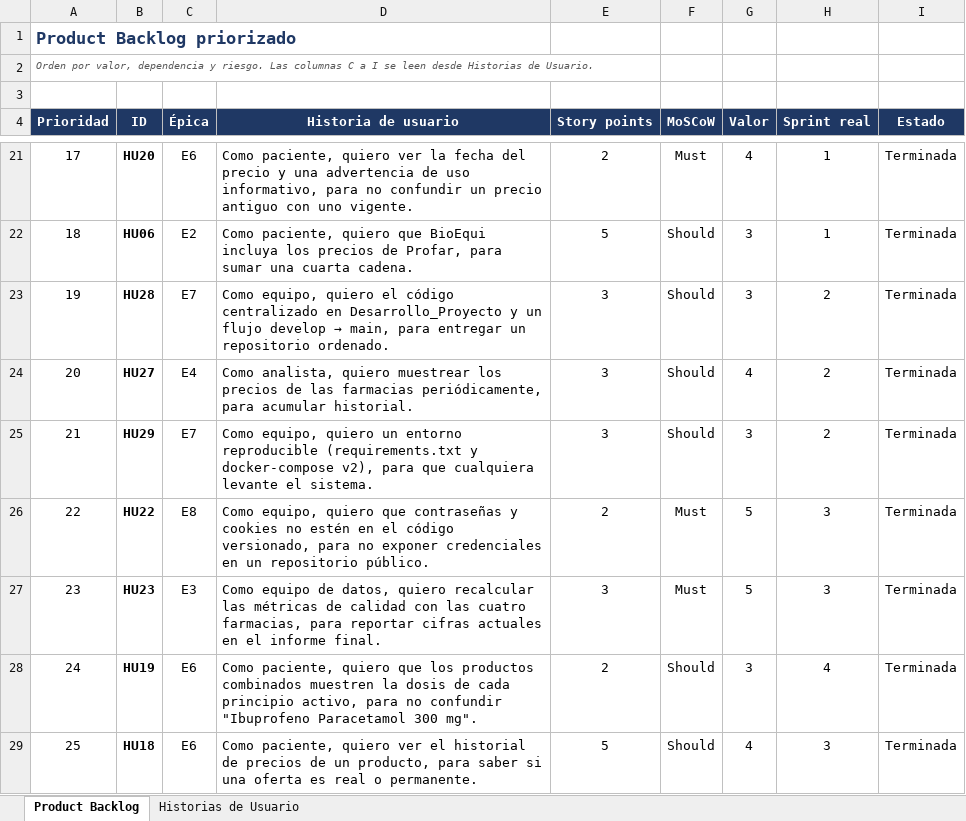
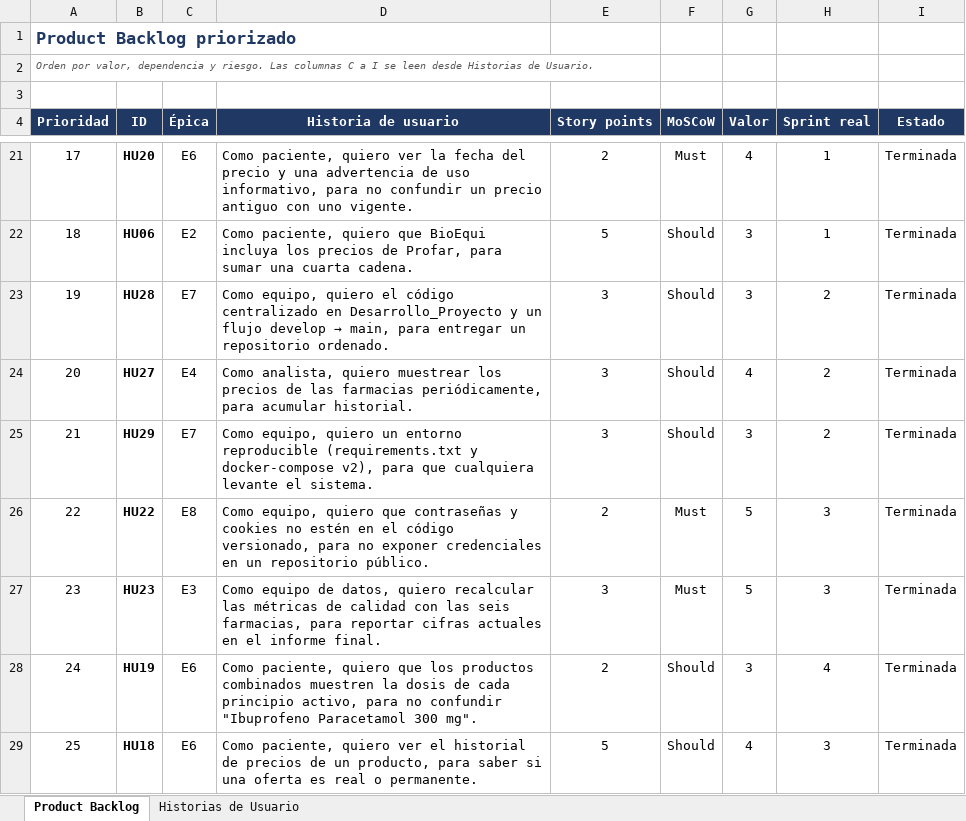
Before and after one commit to bioEqui/bioEqui, an Excel workbook: FASE 2/Evidencias Proyecto/Evidencia de documentacio/09_Product_Backlog_Priorizado.xlsx, sheet Product Backlog, drawn as a sheet; only a part is shown, gaps mark what is left out; values as stored, in another font and other column widths than the file's, no borders; conditional formats not drawn; the diff names each change by its address in the sheet, - before the commit and + after, or states it on an @@ line.

```diff
--- a/FASE 2/Evidencias Proyecto/Evidencia de documentacio/09_Product_Backlog_Priorizado.xlsx (sheet Product Backlog)
+++ b/FASE 2/Evidencias Proyecto/Evidencia de documentacio/09_Product_Backlog_Priorizado.xlsx (sheet Product Backlog)
-D27 (Historia de usuario): …con las cuatro farmacias, para…
+D27 (Historia de usuario): …con las seis farmacias, para…
```
Also changed, not shown: sheet Historias de Usuario, FASE 2/Evidencias Proyecto/Evidencia de documentacio/10_User_Story_Mapping.xlsx, FASE 2/Evidencias Proyecto/Evidencia de documentacio/14_Scrumboard.xlsx, 18 other files.
